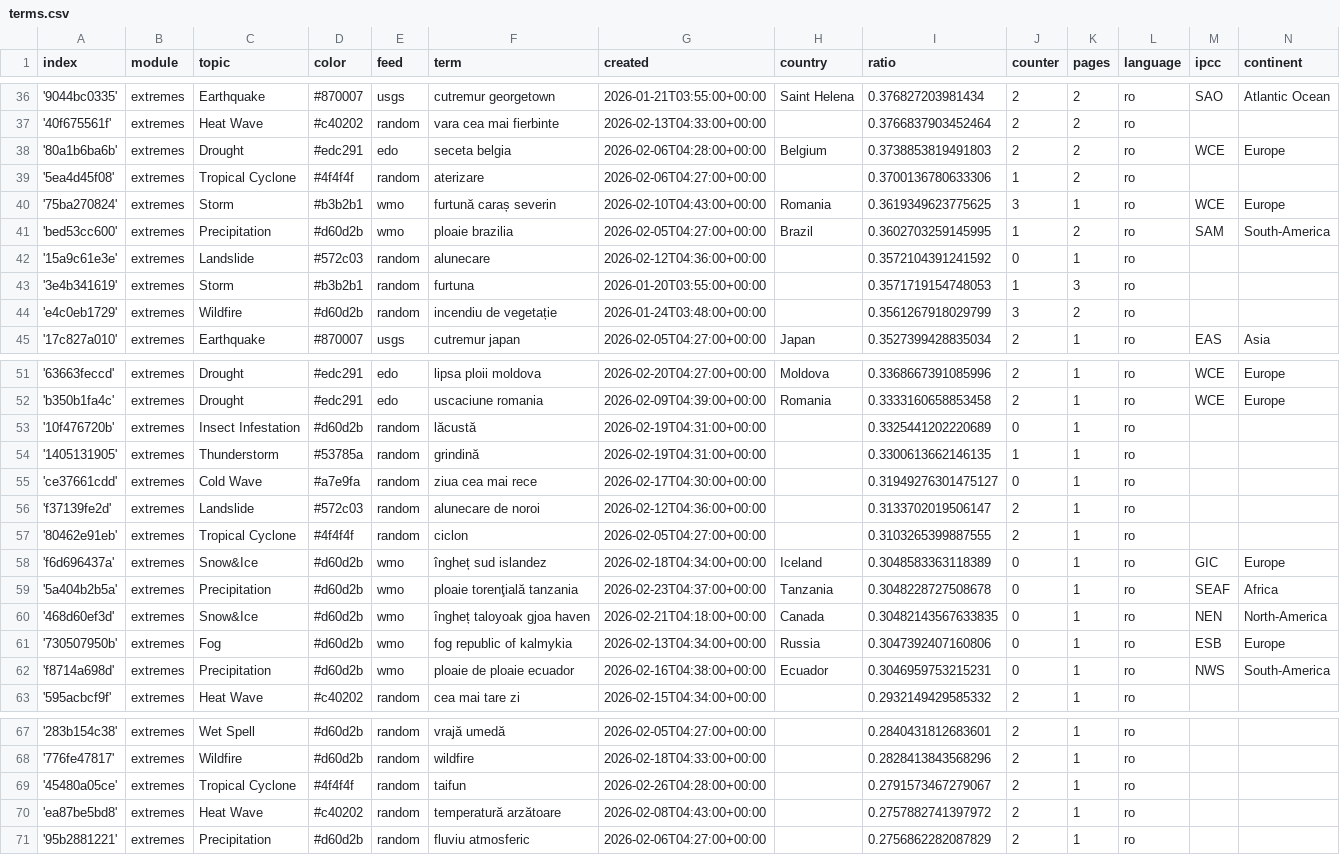
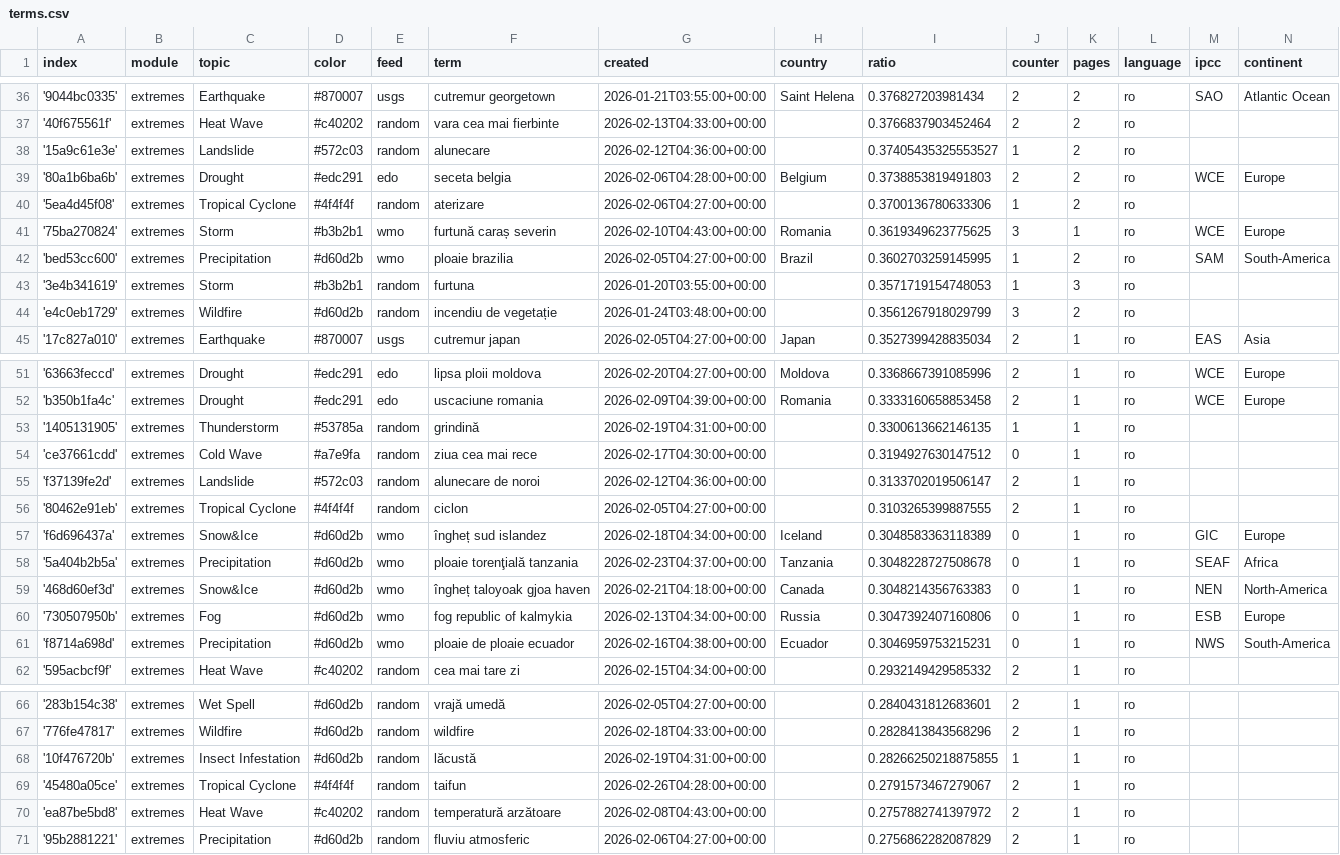
Before and after one commit to TinoH91news/romanianExtremes, a CSV file: terms.csv, drawn as a sheet; only a part is shown, gaps mark what is left out.

Commit message:
Commit from GitHub Actions (harvest:0.0)

```diff
--- a/terms.csv
+++ b/terms.csv
@@ -37,2 +37,3 @@ index,module,topic,color,feed,term,created,country,ratio,counter,pages,language,
 '40f675561f',extremes,Heat Wave,#c40202,random,vara cea mai fierbinte,2026-02-13T04:33:00+00:00,,0.3766837903452464,2,2,ro,,
+'15a9c61e3e',extremes,Landslide,#572c03,random,alunecare,2026-02-12T04:36:00+00:00,,0.37405435325553527,1,2,ro,,
 '80a1b6ba6b',extremes,Drought,#edc291,edo,seceta belgia,2026-02-06T04:28:00+00:00,Belgium,0.3738853819491803,2,2,ro,WCE,Europe
@@ -41,3 +42,2 @@ index,module,topic,color,feed,term,created,country,ratio,counter,pages,language,
 'bed53cc600',extremes,Precipitation,#d60d2b,wmo,ploaie brazilia,2026-02-05T04:27:00+00:00,Brazil,0.3602703259145995,1,2,ro,SAM,South-America
-'15a9c61e3e',extremes,Landslide,#572c03,random,alunecare,2026-02-12T04:36:00+00:00,,0.3572104391241592,0,1,ro,,
 '3e4b341619',extremes,Storm,#b3b2b1,random,furtuna,2026-01-20T03:55:00+00:00,,0.3571719154748053,1,3,ro,,
@@ -52,5 +52,4 @@ index,module,topic,color,feed,term,created,country,ratio,counter,pages,language,
 'b350b1fa4c',extremes,Drought,#edc291,edo,uscaciune romania,2026-02-09T04:39:00+00:00,Romania,0.3333160658853458,2,1,ro,WCE,Europe
-'10f476720b',extremes,Insect Infestation,#d60d2b,random,lăcustă,2026-02-19T04:31:00+00:00,,0.3325441202220689,0,1,ro,,
 '1405131905',extremes,Thunderstorm,#53785a,random,grindină,2026-02-19T04:31:00+00:00,,0.3300613662146135,1,1,ro,,
-'ce37661cdd',extremes,Cold Wave,#a7e9fa,random,ziua cea mai rece,2026-02-17T04:30:00+00:00,,0.31949276301475127,0,1,ro,,
+'ce37661cdd',extremes,Cold Wave,#a7e9fa,random,ziua cea mai rece,2026-02-17T04:30:00+00:00,,0.3194927630147512,0,1,ro,,
 'f37139fe2d',extremes,Landslide,#572c03,random,alunecare de noroi,2026-02-12T04:36:00+00:00,,0.3133702019506147,2,1,ro,,
@@ -59,3 +58,3 @@ index,module,topic,color,feed,term,created,country,ratio,counter,pages,language,
 '5a404b2b5a',extremes,Precipitation,#d60d2b,wmo,ploaie torenţială tanzania,2026-02-23T04:37:00+00:00,Tanzania,0.3048228727508678,0,1,ro,SEAF,Africa
-'468d60ef3d',extremes,Snow&Ice,#d60d2b,wmo,îngheț taloyoak gjoa haven,2026-02-21T04:18:00+00:00,Canada,0.30482143567633835,0,1,ro,NEN,North-America
+'468d60ef3d',extremes,Snow&Ice,#d60d2b,wmo,îngheț taloyoak gjoa haven,2026-02-21T04:18:00+00:00,Canada,0.3048214356763383,0,1,ro,NEN,North-America
 '730507950b',extremes,Fog,#d60d2b,wmo,fog republic of kalmykia,2026-02-13T04:34:00+00:00,Russia,0.3047392407160806,0,1,ro,ESB,Europe
@@ -68,2 +67,3 @@ index,module,topic,color,feed,term,created,country,ratio,counter,pages,language,
 '776fe47817',extremes,Wildfire,#d60d2b,random,wildfire,2026-02-18T04:33:00+00:00,,0.2828413843568296,2,1,ro,,
+'10f476720b',extremes,Insect Infestation,#d60d2b,random,lăcustă,2026-02-19T04:31:00+00:00,,0.28266250218875855,1,1,ro,,
 '45480a05ce',extremes,Tropical Cyclone,#4f4f4f,random,taifun,2026-02-26T04:28:00+00:00,,0.2791573467279067,2,1,ro,,
```
